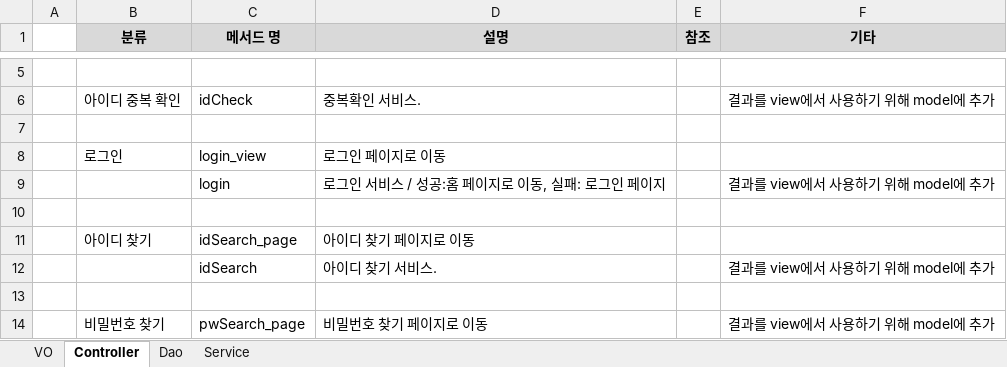
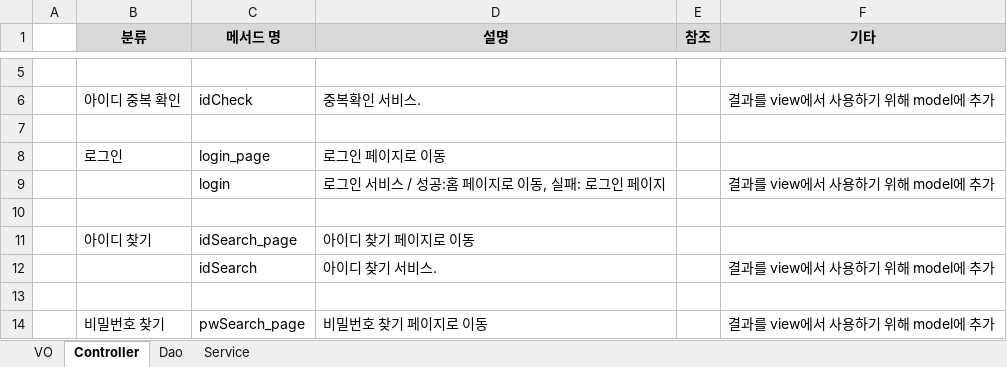
Before and after one commit to lso5507/hobbyNotice, an Excel workbook: member.xlsx, sheet Controller, drawn as a sheet; only a part is shown, gaps mark what is left out; values as stored, in another font and other column widths than the file's, no borders; the diff names each change by its address in the sheet, - before the commit and + after, or states it on an @@ line.

```diff
--- a/member.xlsx (sheet Controller)
+++ b/member.xlsx (sheet Controller)
-C8 (메서드 명): login_view
+C8 (메서드 명): login_page
```
Also changed, not shown: sheet VO, DB테이블.xlsx, 7 other files.
